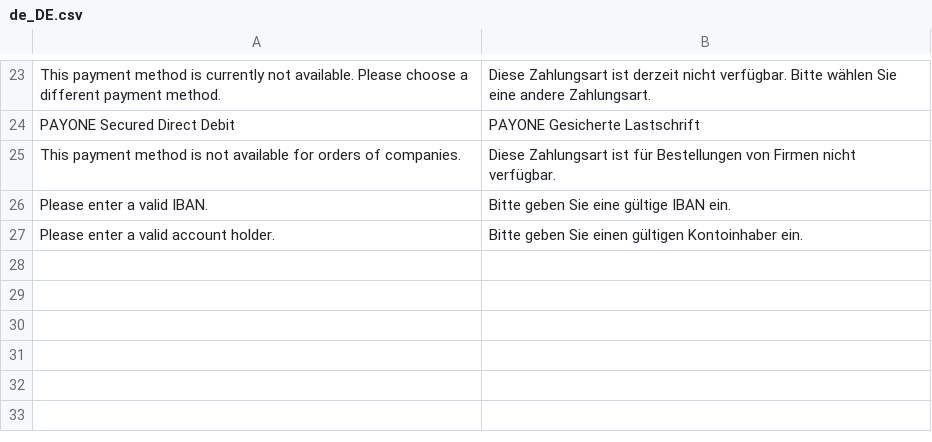
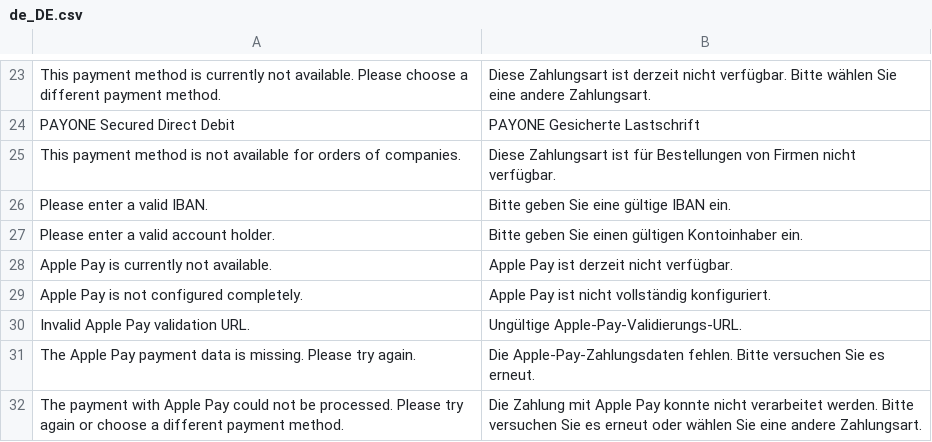
Before and after one commit to FatchipRobert/PAYONE-Commerce-Platform-Magento2-Plugin, a CSV file: i18n/de_DE.csv, drawn as a sheet; only a part is shown, gaps mark what is left out; the diff names each change by its address in the sheet, - before the commit and + after, or states it on an @@ line.

Commit message:
Add Apple Pay (product 302)
- Merchant validation by the shop: REST payone-applePaySession, request to the Apple Pay server with the Merchant Identity Certificate as TLS client certificate (only Apple hosts allowed)
- Certificate and private key as file uploads in the admin, stored encrypted in the configuration (DER certificates are converted to PEM)
- Checkout with the Apple Pay JS SDK (also in other browsers via QR code), order placed after the payment sheet, 3DS redirect like Google Pay
- Apple Pay token mapped to mobilePaymentMethodSpecificInput (token version upper case EC_V1 as required by PAYONE)
- Friendly message for TOKEN_DECRYPT_ERROR

```diff
--- a/i18n/de_DE.csv
+++ b/i18n/de_DE.csv
+row 28: Apple Pay is currently not available. | Apple Pay ist derzeit nicht verfügbar.
+row 29: Apple Pay is not configured completely. | Apple Pay ist nicht vollständig konfiguriert.
+row 30: Invalid Apple Pay validation URL. | Ungültige Apple-Pay-Validierungs-URL.
+row 31: The Apple Pay payment data is missing. Please try again. | Die Apple-Pay-Zahlungsdaten fehlen. Bitte versuchen Sie es erneut.
+row 32: The payment with Apple Pay could not be processed. Please try again or choose a different payment method. | Die Zahlung mit Apple Pay konnte nicht verarbeitet werden. Bitte versuchen Sie es erneut oder wählen Sie eine andere Zahlungsart.
```
Also changed, not shown: 28 other files.
